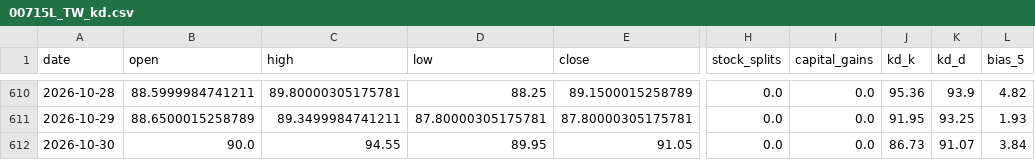
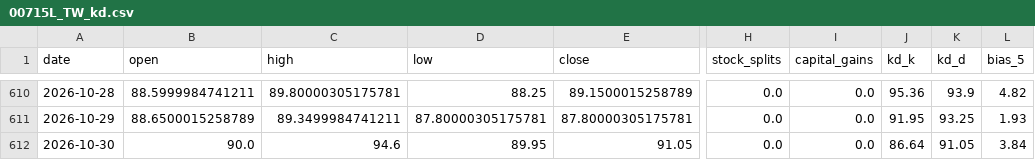
Before and after one commit to blessyeh/kd-stock-monitor, a CSV file: data/00715L_TW_kd.csv, drawn as a sheet; only a part is shown, gaps mark what is left out; the diff names each change by its address in the sheet, - before the commit and + after, or states it on an @@ line.

```diff
--- a/data/00715L_TW_kd.csv
+++ b/data/00715L_TW_kd.csv
-C612 (high): 94.55
+C612 (high): 94.6
-J612 (kd_k): 86.73
+J612 (kd_k): 86.64
-K612 (kd_d): 91.07
+K612 (kd_d): 91.05
```
Also changed, not shown: data/00715L_TW_raw.csv, data/00891_TW_kd.csv, 7 other files.
